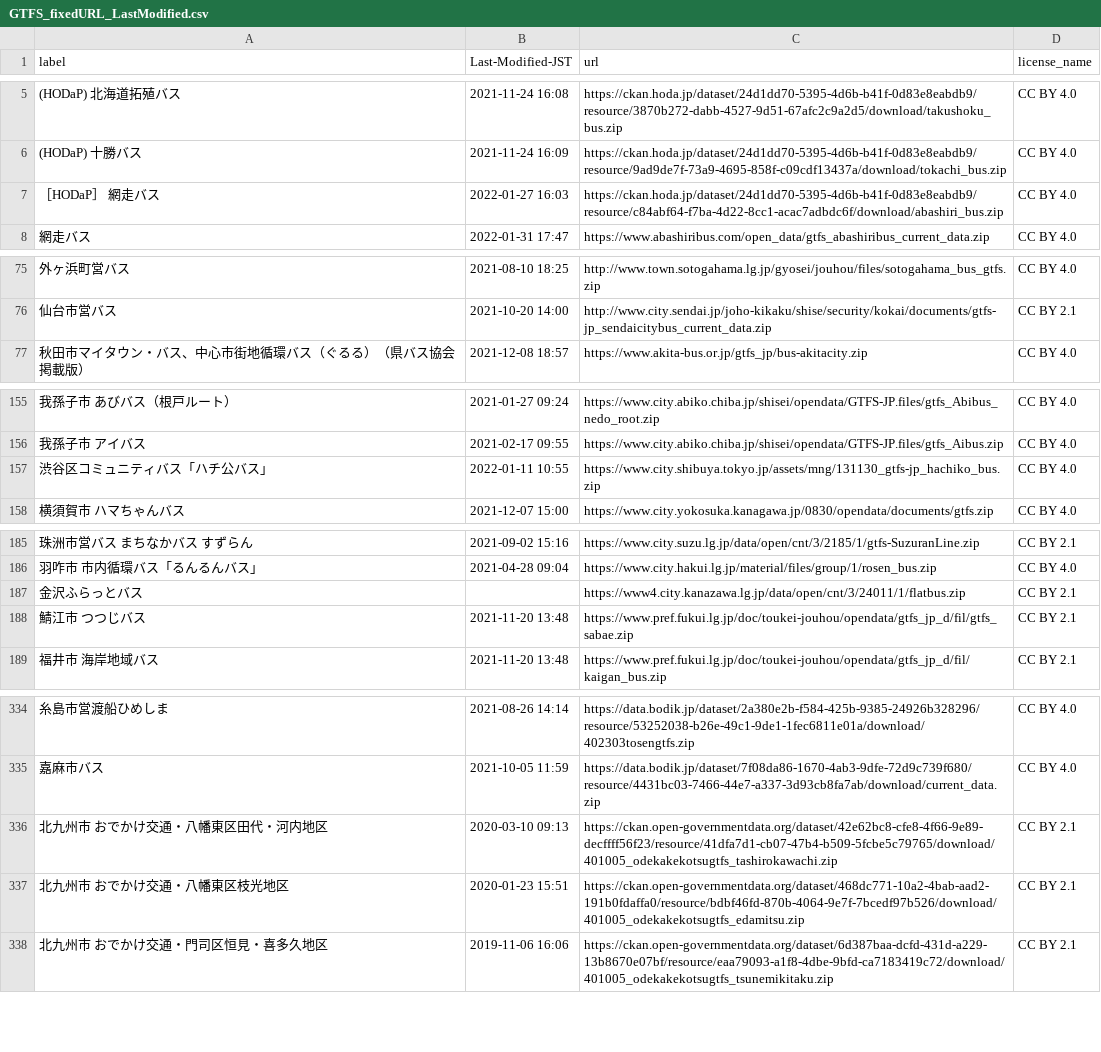
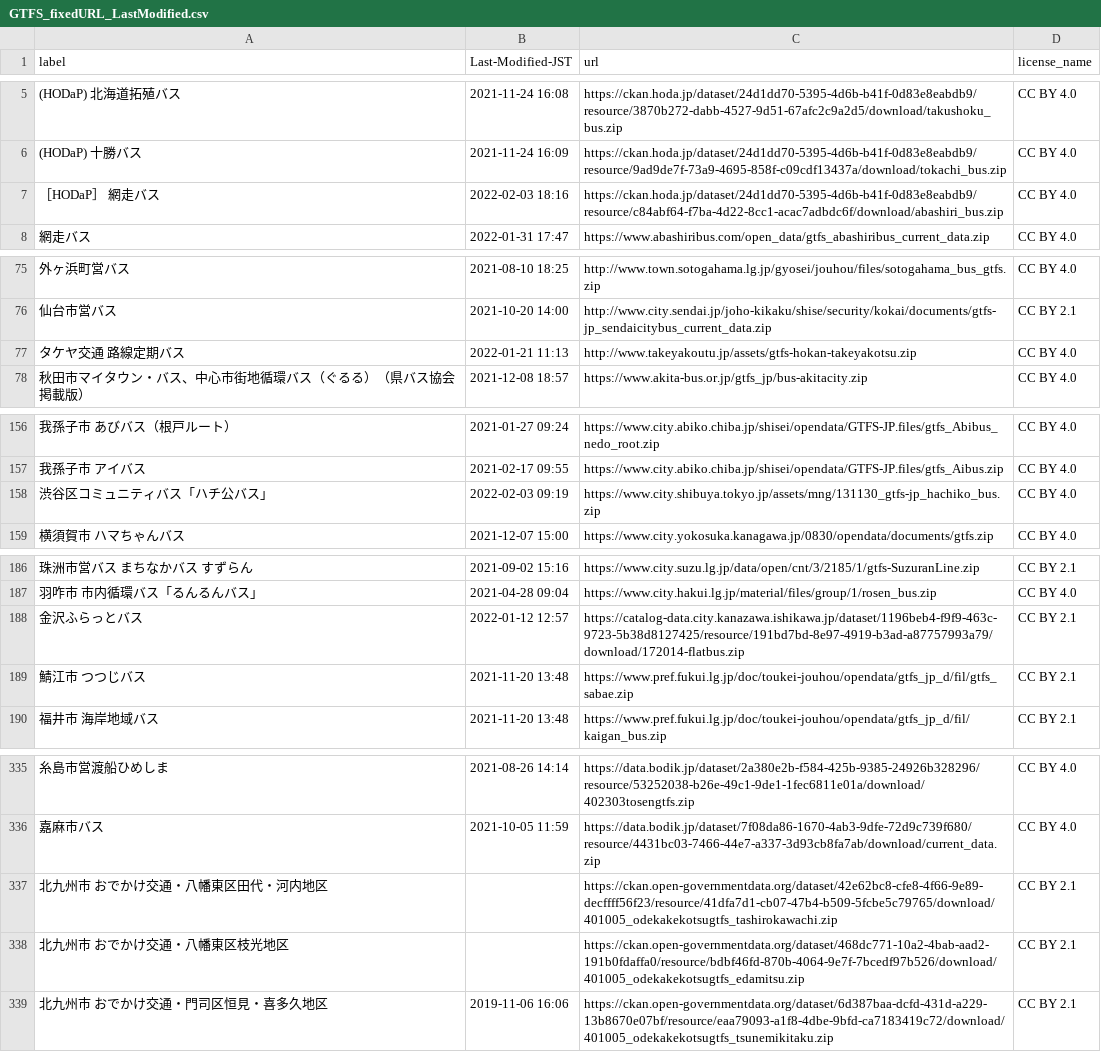
Before and after one commit to tshimada291/gtfs-jp-list-datecheck, a CSV file: GTFS_fixedURL_LastModified.csv, drawn as a sheet; only a part is shown, gaps mark what is left out; addresses are those after the commit; the diff covers the shown part only; the diff names each change by its address in the sheet, - before the commit and + after, or states it on an @@ line.

```diff
--- a/GTFS_fixedURL_LastModified.csv
+++ b/GTFS_fixedURL_LastModified.csv
-B7 (Last-Modified-JST): 2022-01-27 16:03
+B7 (Last-Modified-JST): 2022-02-03 18:16
+row 77: タケヤ交通 路線定期バス | 2022-01-21 11:13 | http://www.takeyakoutu.jp/assets/gtfs-hokan-takeyakotsu.zip | CC BY 4.0
-B158 (Last-Modified-JST): 2022-01-11 10:55
+B158 (Last-Modified-JST): 2022-02-03 09:19
-B188 (Last-Modified-JST): (empty)
+B188 (Last-Modified-JST): 2022-01-12 12:57
-C188 (url): https://www4.city.kanazawa.lg.jp/data/open/cnt/3/24011/1/flatbus.zip
+C188 (url): https://catalog-data.city.kanazawa.ishikawa.jp/dataset/1196beb4-f9f9-463c-9723-5b38d8127425/resource/191bd7bd-8e97-4919-b3ad-a87757993a79/download/172014-flatbus.zip
-B337 (Last-Modified-JST): 2020-03-10 09:13
+B337 (Last-Modified-JST): (empty)
-B338 (Last-Modified-JST): 2020-01-23 15:51
+B338 (Last-Modified-JST): (empty)
```
Also changed, not shown: 62 edited cells elsewhere in this file.
